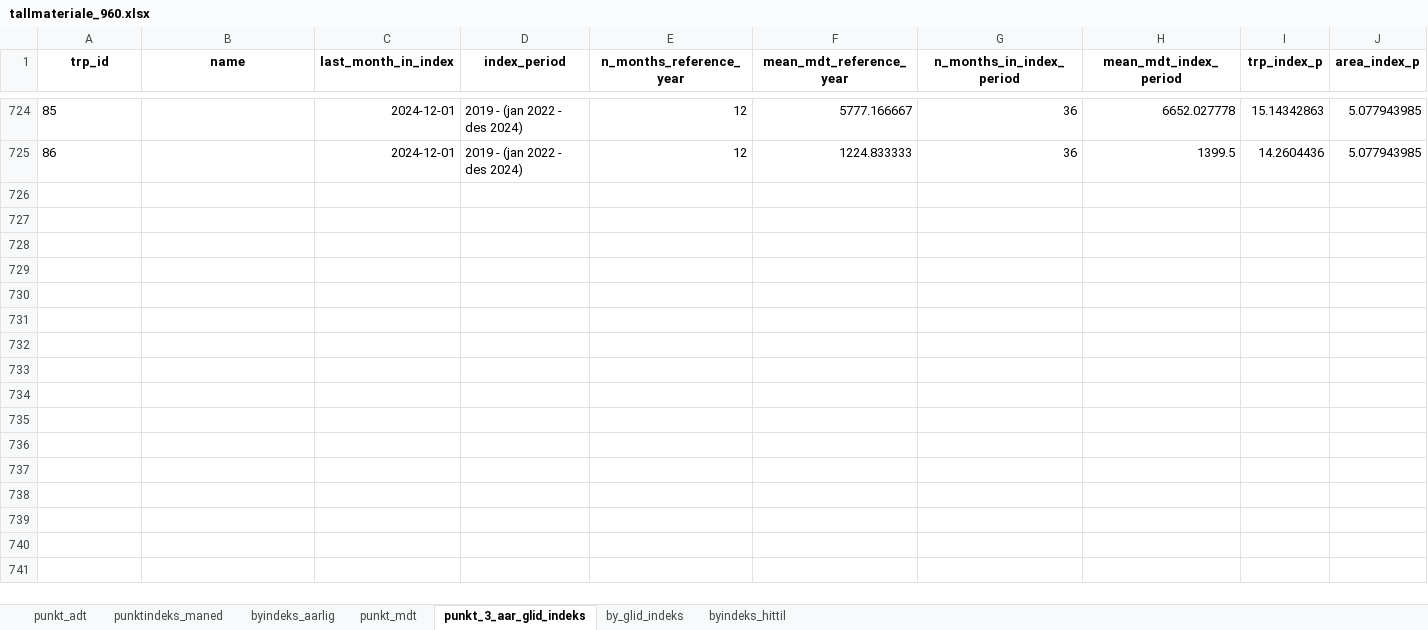
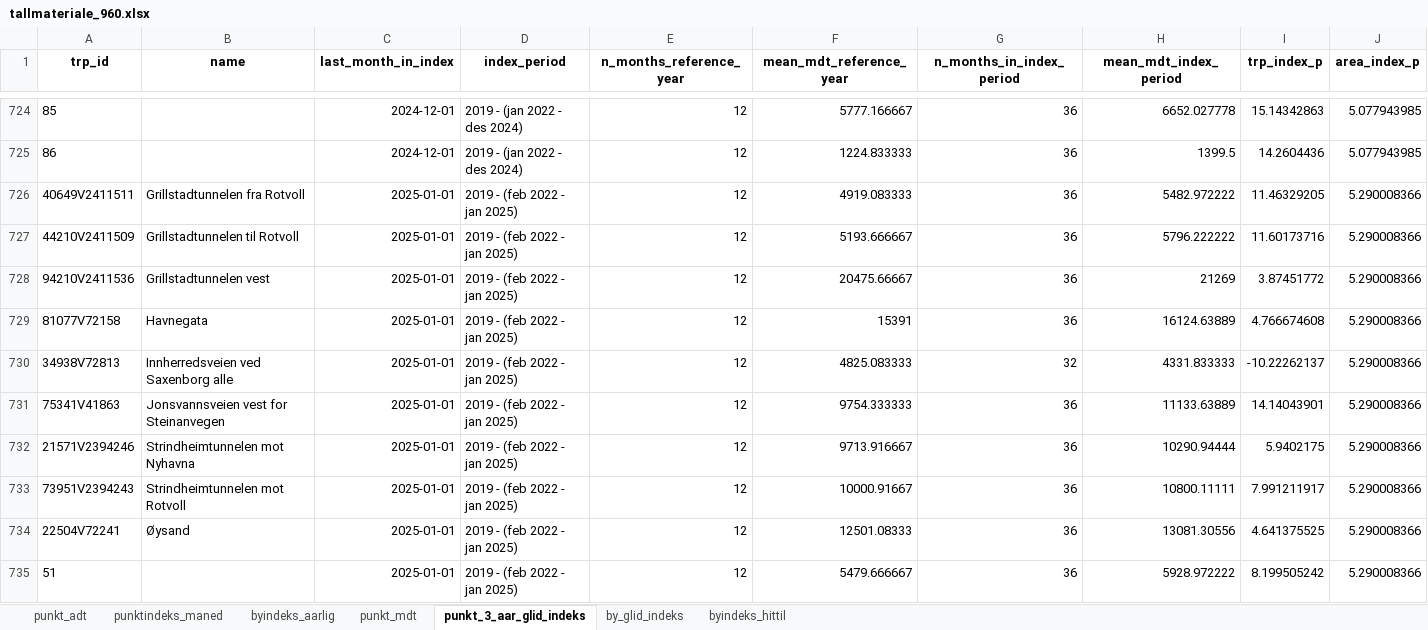
Before and after one commit to snohan/byindeks, an Excel workbook: data_indexpoints_tidy/tallmateriale_960.xlsx, sheet punkt_3_aar_glid_indeks, drawn as a sheet; only a part is shown, gaps mark what is left out; values as stored, in another font and other column widths than the file's, no borders; the diff covers the shown part only; the diff names each change by its address in the sheet, - before the commit and + after, or states it on an @@ line.

```diff
--- a/data_indexpoints_tidy/tallmateriale_960.xlsx (sheet punkt_3_aar_glid_indeks)
+++ b/data_indexpoints_tidy/tallmateriale_960.xlsx (sheet punkt_3_aar_glid_indeks)
+row 726: 40649V2411511 | Grillstadtunnelen fra Rotvoll | 2025-01-01 | 2019 - (feb 2022 - jan 2025) | 12 | 4919.083333 | 36 | 5482.972222 | 11.46329205 | 5.290008366
+row 727: 44210V2411509 | Grillstadtunnelen til Rotvoll | 2025-01-01 | 2019 - (feb 2022 - jan 2025) | 12 | 5193.666667 | 36 | 5796.222222 | 11.60173716 | 5.290008366
+row 728: 94210V2411536 | Grillstadtunnelen vest | 2025-01-01 | 2019 - (feb 2022 - jan 2025) | 12 | 20475.66667 | 36 | 21269 | 3.87451772 | 5.290008366
+row 729: 81077V72158 | Havnegata | 2025-01-01 | 2019 - (feb 2022 - jan 2025) | 12 | 15391 | 36 | 16124.63889 | 4.766674608 | 5.290008366
+row 730: 34938V72813 | Innherredsveien ved Saxenborg alle | 2025-01-01 | 2019 - (feb 2022 - jan 2025) | 12 | 4825.083333 | 32 | 4331.833333 | -10.22262137 | 5.290008366
+row 731: 75341V41863 | Jonsvannsveien vest for Steinanvegen | 2025-01-01 | 2019 - (feb 2022 - jan 2025) | 12 | 9754.333333 | 36 | 11133.63889 | 14.14043901 | 5.290008366
+row 732: 21571V2394246 | Strindheimtunnelen mot Nyhavna | 2025-01-01 | 2019 - (feb 2022 - jan 2025) | 12 | 9713.916667 | 36 | 10290.94444 | 5.9402175 | 5.290008366
+row 733: 73951V2394243 | Strindheimtunnelen mot Rotvoll | 2025-01-01 | 2019 - (feb 2022 - jan 2025) | 12 | 10000.91667 | 36 | 10800.11111 | 7.991211917 | 5.290008366
+row 734: 22504V72241 | Øysand | 2025-01-01 | 2019 - (feb 2022 - jan 2025) | 12 | 12501.08333 | 36 | 13081.30556 | 4.641375525 | 5.290008366
+row 735: 51 |  | 2025-01-01 | 2019 - (feb 2022 - jan 2025) | 12 | 5479.666667 | 36 | 5928.972222 | 8.199505242 | 5.290008366
```
Also changed, not shown: 18 added rows elsewhere in this sheet, sheet punkt_mdt, sheet punktindeks_maned, sheet byindeks_hittil, sheet punkt_adt, sheet by_glid_indeks, sheet byindeks_aarlig, 4 other files.
